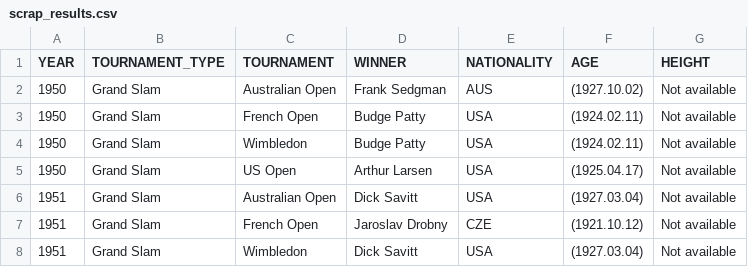
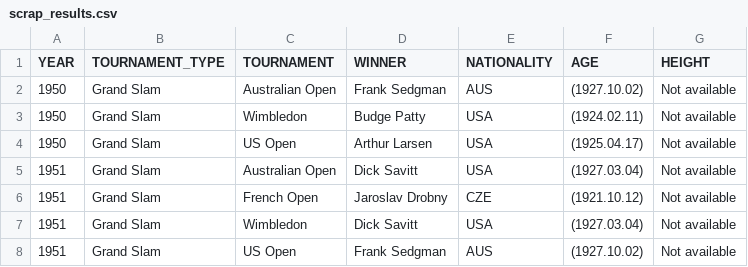
Before and after one commit to NielsMinssen/GrandSlamChampions, a CSV file: data/tennis/scrap_results.csv, drawn as a sheet; only a part is shown; the shorter side is filled out with more unchanged rows.

Commit message:
sans budge

```diff
--- a/data/tennis/scrap_results.csv
+++ b/data/tennis/scrap_results.csv
@@ -2,3 +2,2 @@ YEAR,TOURNAMENT_TYPE,TOURNAMENT,WINNER,NATIONALITY,AGE,HEIGHT
 1950,Grand Slam,Australian Open,Frank Sedgman,AUS,(1927.10.02),Not available
-1950,Grand Slam,French Open,Budge Patty,USA,(1924.02.11),Not available
 1950,Grand Slam,Wimbledon,Budge Patty,USA,(1924.02.11),Not available
```
